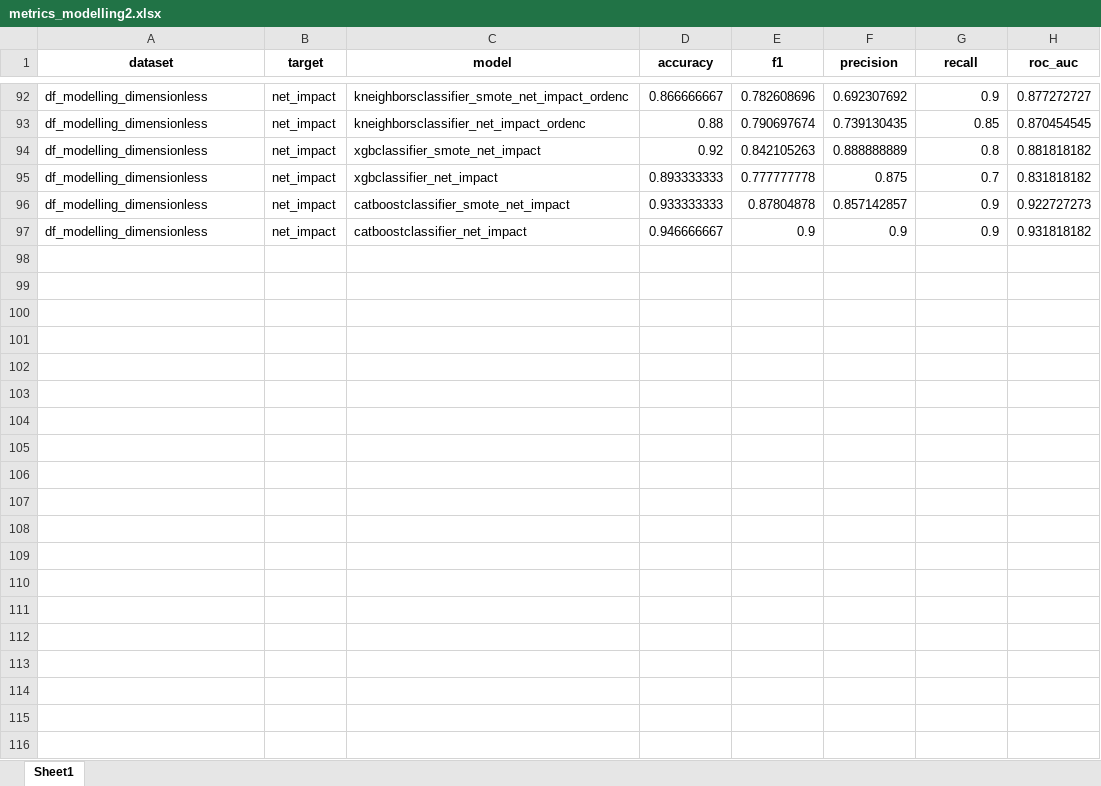
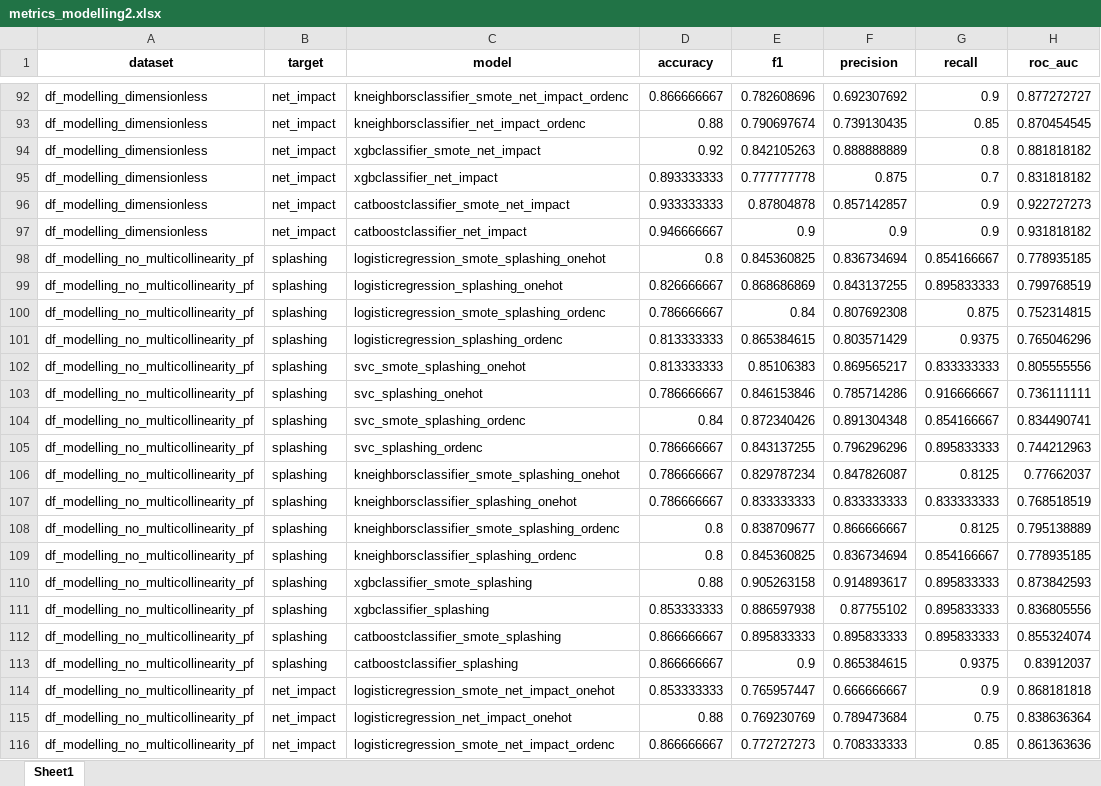
Before and after one commit to mvulf/drop-wall-impact-ml-prediction, an Excel workbook: results/metrics_modelling2.xlsx, sheet Sheet1, drawn as a sheet; only a part is shown, gaps mark what is left out; values as stored, in another font and other column widths than the file's, no borders; the diff covers the shown part only; the diff names each change by its address in the sheet, - before the commit and + after, or states it on an @@ line.

Commit message:
[ADD] PF results

```diff
--- a/results/metrics_modelling2.xlsx (sheet Sheet1)
+++ b/results/metrics_modelling2.xlsx (sheet Sheet1)
+row 98: df_modelling_no_multicollinearity_pf | splashing | logisticregression_smote_splashing_onehot | 0.8 | 0.845360825 | 0.836734694 | 0.854166667 | 0.778935185
+row 99: df_modelling_no_multicollinearity_pf | splashing | logisticregression_splashing_onehot | 0.826666667 | 0.868686869 | 0.843137255 | 0.895833333 | 0.799768519
+row 100: df_modelling_no_multicollinearity_pf | splashing | logisticregression_smote_splashing_ordenc | 0.786666667 | 0.84 | 0.807692308 | 0.875 | 0.752314815
+row 101: df_modelling_no_multicollinearity_pf | splashing | logisticregression_splashing_ordenc | 0.813333333 | 0.865384615 | 0.803571429 | 0.9375 | 0.765046296
+row 102: df_modelling_no_multicollinearity_pf | splashing | svc_smote_splashing_onehot | 0.813333333 | 0.85106383 | 0.869565217 | 0.833333333 | 0.805555556
+row 103: df_modelling_no_multicollinearity_pf | splashing | svc_splashing_onehot | 0.786666667 | 0.846153846 | 0.785714286 | 0.916666667 | 0.736111111
+row 104: df_modelling_no_multicollinearity_pf | splashing | svc_smote_splashing_ordenc | 0.84 | 0.872340426 | 0.891304348 | 0.854166667 | 0.834490741
+row 105: df_modelling_no_multicollinearity_pf | splashing | svc_splashing_ordenc | 0.786666667 | 0.843137255 | 0.796296296 | 0.895833333 | 0.744212963
+row 106: df_modelling_no_multicollinearity_pf | splashing | kneighborsclassifier_smote_splashing_onehot | 0.786666667 | 0.829787234 | 0.847826087 | 0.8125 | 0.77662037
+row 107: df_modelling_no_multicollinearity_pf | splashing | kneighborsclassifier_splashing_onehot | 0.786666667 | 0.833333333 | 0.833333333 | 0.833333333 | 0.768518519
+row 108: df_modelling_no_multicollinearity_pf | splashing | kneighborsclassifier_smote_splashing_ordenc | 0.8 | 0.838709677 | 0.866666667 | 0.8125 | 0.795138889
+row 109: df_modelling_no_multicollinearity_pf | splashing | kneighborsclassifier_splashing_ordenc | 0.8 | 0.845360825 | 0.836734694 | 0.854166667 | 0.778935185
+row 110: df_modelling_no_multicollinearity_pf | splashing | xgbclassifier_smote_splashing | 0.88 | 0.905263158 | 0.914893617 | 0.895833333 | 0.873842593
+row 111: df_modelling_no_multicollinearity_pf | splashing | xgbclassifier_splashing | 0.853333333 | 0.886597938 | 0.87755102 | 0.895833333 | 0.836805556
+row 112: df_modelling_no_multicollinearity_pf | splashing | catboostclassifier_smote_splashing | 0.866666667 | 0.895833333 | 0.895833333 | 0.895833333 | 0.855324074
+row 113: df_modelling_no_multicollinearity_pf | splashing | catboostclassifier_splashing | 0.866666667 | 0.9 | 0.865384615 | 0.9375 | 0.83912037
+row 114: df_modelling_no_multicollinearity_pf | net_impact | logisticregression_smote_net_impact_onehot | 0.853333333 | 0.765957447 | 0.666666667 | 0.9 | 0.868181818
+row 115: df_modelling_no_multicollinearity_pf | net_impact | logisticregression_net_impact_onehot | 0.88 | 0.769230769 | 0.789473684 | 0.75 | 0.838636364
+row 116: df_modelling_no_multicollinearity_pf | net_impact | logisticregression_smote_net_impact_ordenc | 0.866666667 | 0.772727273 | 0.708333333 | 0.85 | 0.861363636
```
Also changed, not shown: 45 added rows elsewhere in this sheet, 6 other files.
